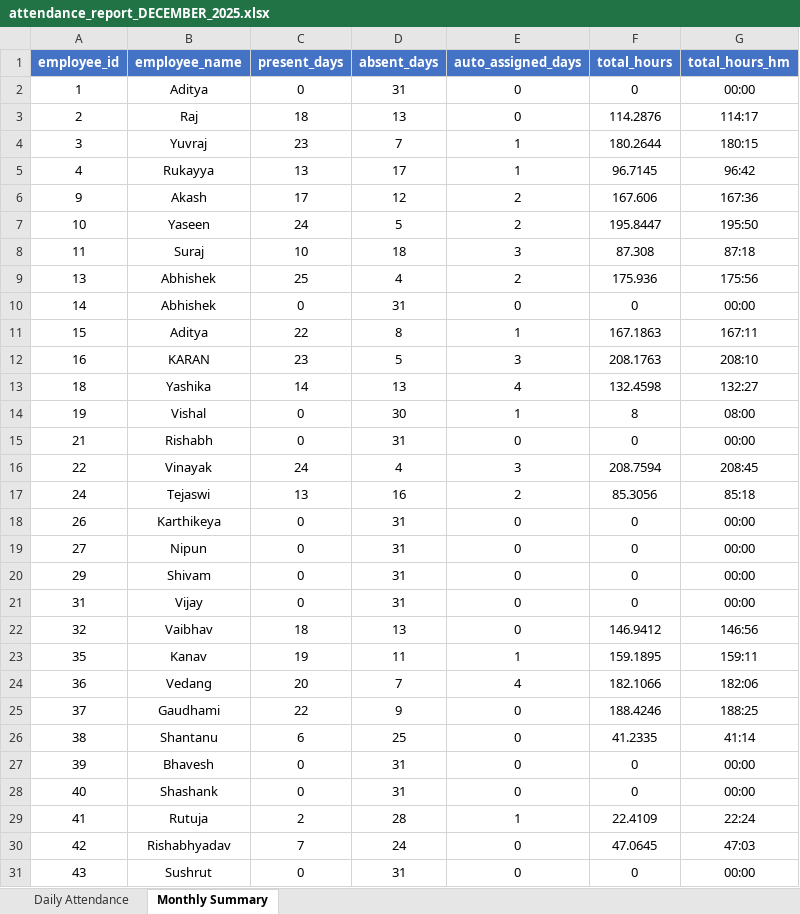
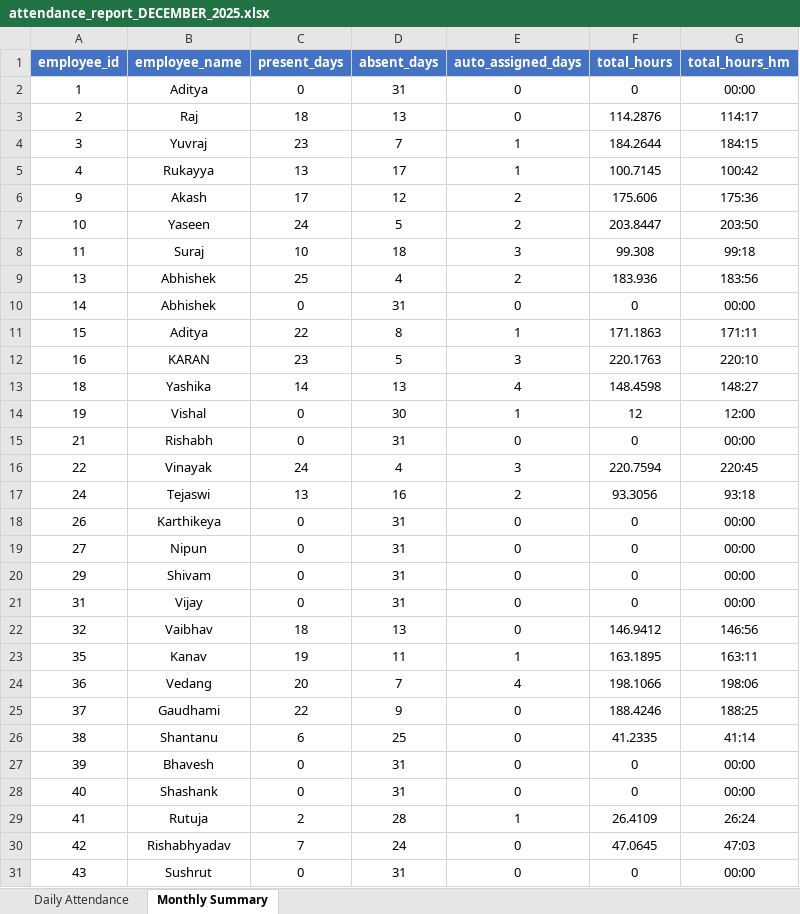
Before and after one commit to blackholeinfiverse51/Biometric-, an Excel workbook: attendance_report_DECEMBER_2025.xlsx, sheet Monthly Summary, drawn as a sheet; only a part is shown; values as stored, in another font and other column widths than the file's, no borders; the diff covers the shown part only; the diff names each change by its address in the sheet, - before the commit and + after, or states it on an @@ line.

```diff
--- a/attendance_report_DECEMBER_2025.xlsx (sheet Monthly Summary)
+++ b/attendance_report_DECEMBER_2025.xlsx (sheet Monthly Summary)
-F4 (total_hours): 180.2644
+F4 (total_hours): 184.2644
-G4 (total_hours_hm): 180:15
+G4 (total_hours_hm): 184:15
-F5 (total_hours): 96.7145
+F5 (total_hours): 100.7145
-G5 (total_hours_hm): 96:42
+G5 (total_hours_hm): 100:42
-F6 (total_hours): 167.606
+F6 (total_hours): 175.606
-G6 (total_hours_hm): 167:36
+G6 (total_hours_hm): 175:36
-F7 (total_hours): 195.8447
+F7 (total_hours): 203.8447
-G7 (total_hours_hm): 195:50
+G7 (total_hours_hm): 203:50
-F8 (total_hours): 87.308
+F8 (total_hours): 99.308
-G8 (total_hours_hm): 87:18
+G8 (total_hours_hm): 99:18
-F9 (total_hours): 175.936
+F9 (total_hours): 183.936
-G9 (total_hours_hm): 175:56
+G9 (total_hours_hm): 183:56
-F11 (total_hours): 167.1863
+F11 (total_hours): 171.1863
-G11 (total_hours_hm): 167:11
+G11 (total_hours_hm): 171:11
-F12 (total_hours): 208.1763
+F12 (total_hours): 220.1763
-G12 (total_hours_hm): 208:10
+G12 (total_hours_hm): 220:10
-F13 (total_hours): 132.4598
+F13 (total_hours): 148.4598
-G13 (total_hours_hm): 132:27
+G13 (total_hours_hm): 148:27
-F14 (total_hours): 8
+F14 (total_hours): 12
-G14 (total_hours_hm): 08:00
+G14 (total_hours_hm): 12:00
-F16 (total_hours): 208.7594
+F16 (total_hours): 220.7594
-G16 (total_hours_hm): 208:45
+G16 (total_hours_hm): 220:45
-F17 (total_hours): 85.3056
+F17 (total_hours): 93.3056
-G17 (total_hours_hm): 85:18
+G17 (total_hours_hm): 93:18
-F23 (total_hours): 159.1895
+F23 (total_hours): 163.1895
-G23 (total_hours_hm): 159:11
+G23 (total_hours_hm): 163:11
-F24 (total_hours): 182.1066
+F24 (total_hours): 198.1066
-G24 (total_hours_hm): 182:06
+G24 (total_hours_hm): 198:06
-F29 (total_hours): 22.4109
+F29 (total_hours): 26.4109
-G29 (total_hours_hm): 22:24
+G29 (total_hours_hm): 26:24
```
Also changed, not shown: 38 edited cells elsewhere in this sheet, sheet Daily Attendance, 9 other files.
